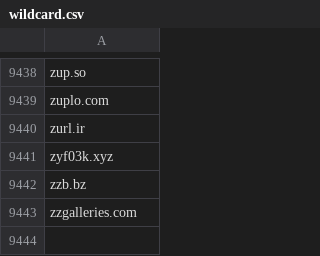
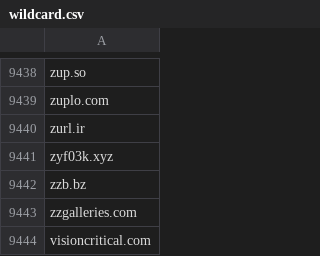
Before and after one commit to mypdns/matrix, a CSV file: source/tracking/wildcard.csv, drawn as a sheet; only a part is shown, gaps mark what is left out; the diff names each change by its address in the sheet, - before the commit and + after, or states it on an @@ line.

Commit message:
visioncritical.com
Fix https://github.com/mypdns/matrix/issues/126876

```diff
--- a/source/tracking/wildcard.csv
+++ b/source/tracking/wildcard.csv
+row 9444: visioncritical.com
```
